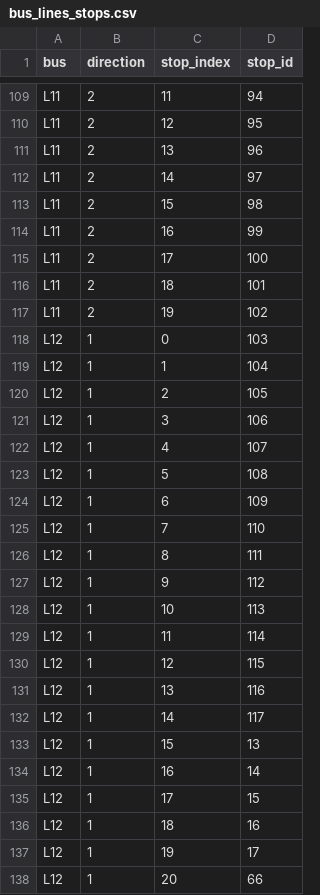
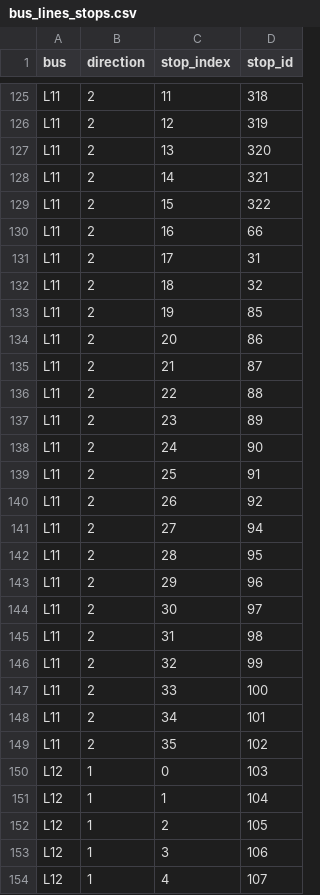
Before and after one commit to laatabix/I-Maroc, a CSV file: IMaroc_GAMA/includes/gis/bus_network/bus_lines_stops.csv, drawn as a sheet; only a part is shown, gaps mark what is left out; the shorter side is filled out with more unchanged rows; addresses are those after the commit; the diff covers the shown part only; the diff names each change by its address in the sheet, - before the commit and + after, or states it on an @@ line.

```diff
--- a/IMaroc_GAMA/includes/gis/bus_network/bus_lines_stops.csv
+++ b/IMaroc_GAMA/includes/gis/bus_network/bus_lines_stops.csv
-D125 (stop_id): 94
+D125 (stop_id): 318
-D126 (stop_id): 95
+D126 (stop_id): 319
-D127 (stop_id): 96
+D127 (stop_id): 320
-D128 (stop_id): 97
+D128 (stop_id): 321
-D129 (stop_id): 98
+D129 (stop_id): 322
-D130 (stop_id): 99
+D130 (stop_id): 66
-D131 (stop_id): 100
+D131 (stop_id): 31
-D132 (stop_id): 101
+D132 (stop_id): 32
-D133 (stop_id): 102
+D133 (stop_id): 85
+row 134: L11 | 2 | 20 | 86
+row 135: L11 | 2 | 21 | 87
+row 136: L11 | 2 | 22 | 88
+row 137: L11 | 2 | 23 | 89
+row 138: L11 | 2 | 24 | 90
+row 139: L11 | 2 | 25 | 91
+row 140: L11 | 2 | 26 | 92
+row 141: L11 | 2 | 27 | 94
+row 142: L11 | 2 | 28 | 95
+row 143: L11 | 2 | 29 | 96
+row 144: L11 | 2 | 30 | 97
+row 145: L11 | 2 | 31 | 98
+row 146: L11 | 2 | 32 | 99
+row 147: L11 | 2 | 33 | 100
+row 148: L11 | 2 | 34 | 101
+row 149: L11 | 2 | 35 | 102
```
Also changed, not shown: 16 added rows and 11 edited cells elsewhere in this file, IMaroc_GAMA/includes/gis/BRT_network/BRT_lines_stations.csv, 19 other files.
